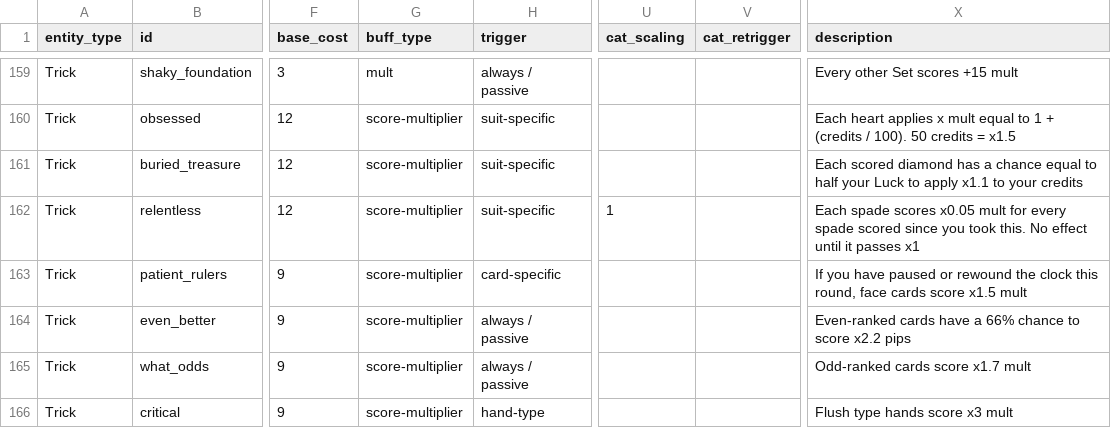
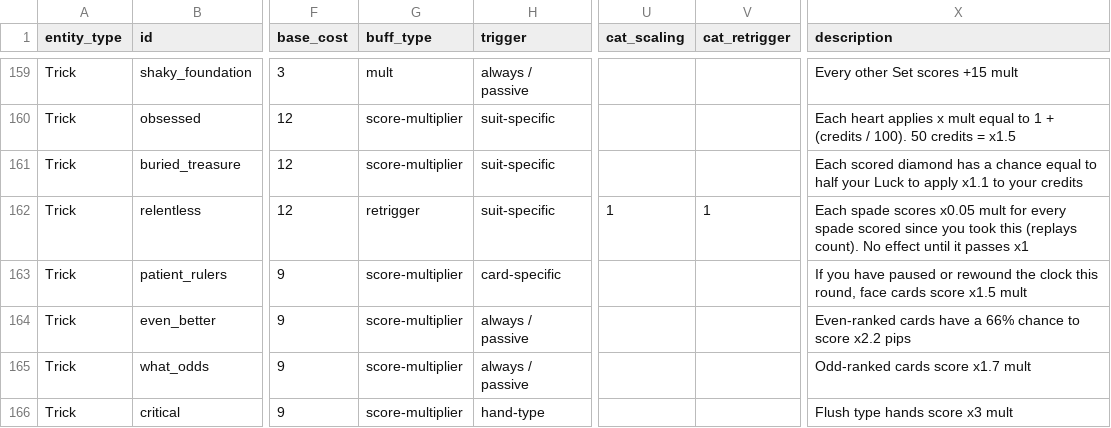
Before and after one commit to NoFlukeLuke/TheGame, a CSV file: balance_sheet.csv, drawn as a sheet; only a part is shown, gaps mark what is left out; the diff names each change by its address in the sheet, - before the commit and + after, or states it on an @@ line.

```diff
--- a/balance_sheet.csv
+++ b/balance_sheet.csv
-G162 (buff_type): score-multiplier
+G162 (buff_type): retrigger
-V162 (cat_retrigger): (empty)
+V162 (cat_retrigger): 1
-X162 (description): …you took this. No effect…
+X162 (description): …you took this (replays count). No effect…
```
Also changed, not shown: 5 other files.
